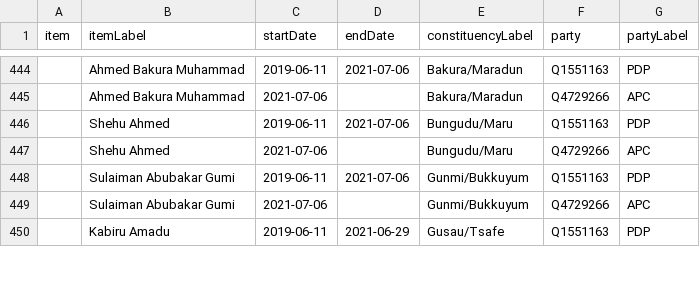
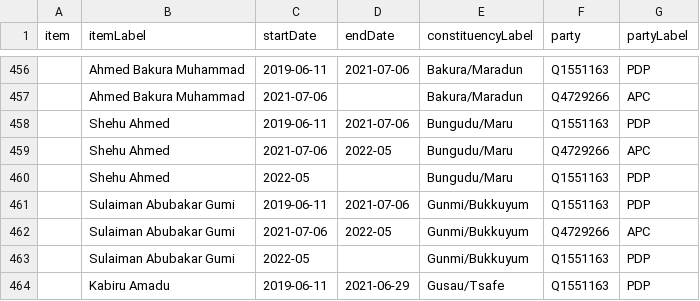
Before and after one commit to every-politician-scrapers/nigeria, a CSV file: sources/representatives-9/scraped.csv, drawn as a sheet; only a part is shown, gaps mark what is left out; addresses are those after the commit; the diff covers the shown part only; the diff names each change by its address in the sheet, - before the commit and + after, or states it on an @@ line.

```diff
--- a/sources/representatives-9/scraped.csv
+++ b/sources/representatives-9/scraped.csv
-D459 (endDate): (empty)
+D459 (endDate): 2022-05
+row 460:  | Shehu Ahmed | 2022-05 |  | Bungudu/Maru | Q1551163 | PDP
-D462 (endDate): (empty)
+D462 (endDate): 2022-05
+row 463:  | Sulaiman Abubakar Gumi | 2022-05 |  | Gunmi/Bukkuyum | Q1551163 | PDP
```
Also changed, not shown: 14 added rows and 15 edited cells elsewhere in this file, sources/chief-justice/scraped.csv, sources/chief-justice/wikidata.csv, 1 other file.
